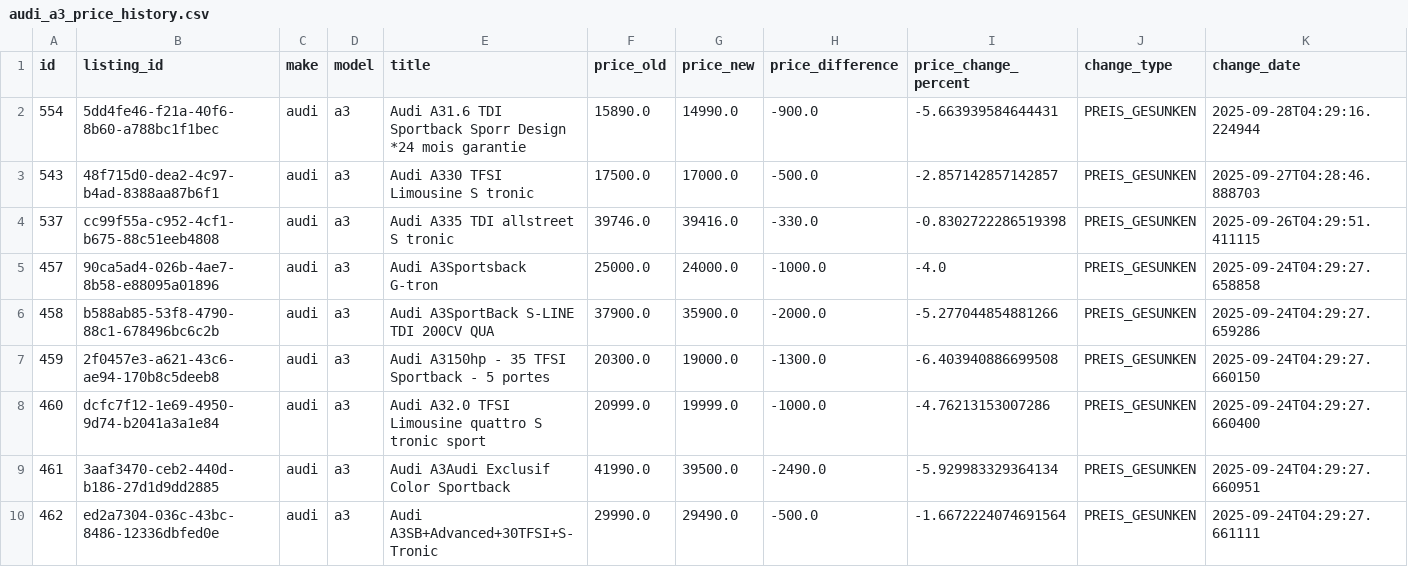
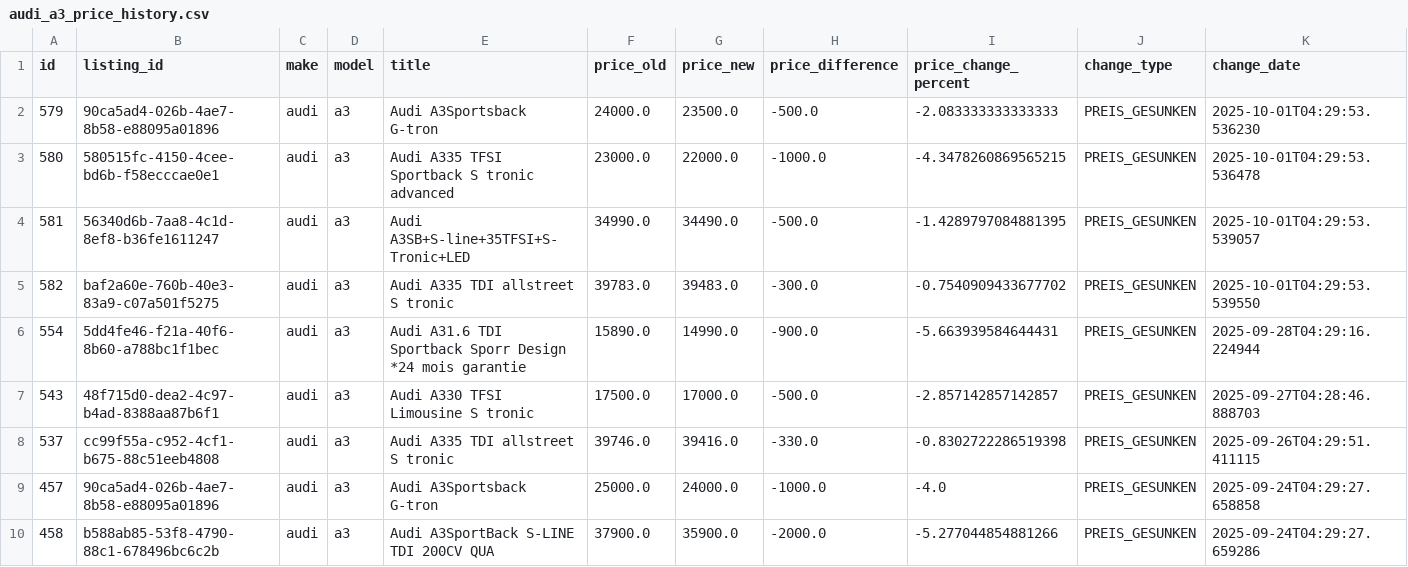
Before and after one commit to masterries/AutoAnalyse, a CSV file: scrapper/data/audi_a3_price_history.csv, drawn as a sheet; only a part is shown; the shorter side is filled out with more unchanged rows; rows hold the shown columns only; the diff names each change by its address in the sheet, - before the commit and + after, or states it on an @@ line.

```diff
--- a/scrapper/data/audi_a3_price_history.csv
+++ b/scrapper/data/audi_a3_price_history.csv
+row 2: 579 | 90ca5ad4-026b-4ae7-8b58-e88095a01896 | audi | a3 | Audi A3Sportsback G-tron | 24000.0 | 23500.0 | -500.0 | -2.083333333333333 | PREIS_GESUNKEN | 2025-10-01T04:29:53.536230
+row 3: 580 | 580515fc-4150-4cee-bd6b-f58ecccae0e1 | audi | a3 | Audi A335 TFSI Sportback S tronic advanced | 23000.0 | 22000.0 | -1000.0 | -4.3478260869565215 | PREIS_GESUNKEN | 2025-10-01T04:29:53.536478
+row 4: 581 | 56340d6b-7aa8-4c1d-8ef8-b36fe1611247 | audi | a3 | Audi A3SB+S-line+35TFSI+S-Tronic+LED | 34990.0 | 34490.0 | -500.0 | -1.4289797084881395 | PREIS_GESUNKEN | 2025-10-01T04:29:53.539057
+row 5: 582 | baf2a60e-760b-40e3-83a9-c07a501f5275 | audi | a3 | Audi A335 TDI allstreet S tronic | 39783.0 | 39483.0 | -300.0 | -0.7540909433677702 | PREIS_GESUNKEN | 2025-10-01T04:29:53.539550
```
Also changed, not shown: scrapper/data/audi_a3_listings.csv, scrapper/data/bmw_120_listings.csv, 46 other files.
